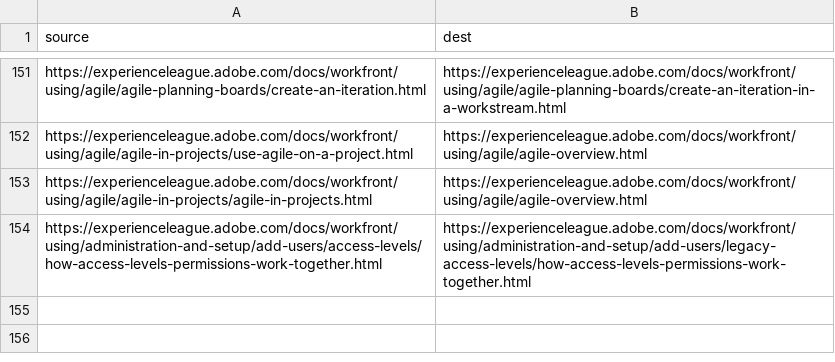
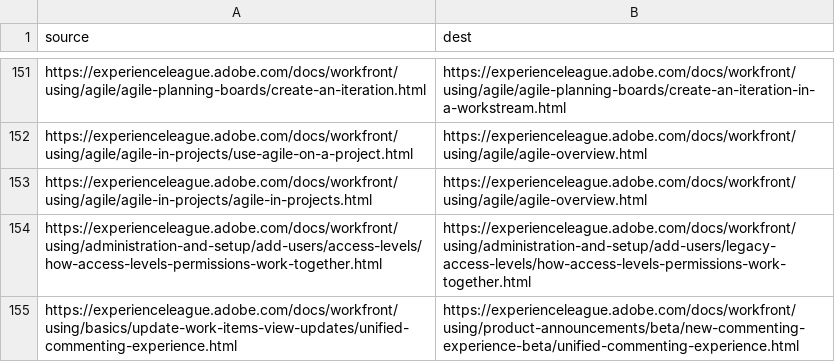
Before and after one commit to AdobeDocs/workfront.it-IT, a CSV file: redirects.csv, drawn as a sheet; only a part is shown, gaps mark what is left out; the diff names each change by its address in the sheet, - before the commit and + after, or states it on an @@ line.

Commit message:
Sync non localizable files for core commit 4e49192d2e496a411f6e7829ba206fb3df5a0200

```diff
--- a/redirects.csv
+++ b/redirects.csv
+row 155: https://experienceleague.adobe.com/docs/workfront/using/basics/update-work-items-view-updates/unified-commenting-experience.html | https://experienceleague.adobe.com/docs/workfront/using/product-announcements/beta/new-commenting-experience-beta/unified-commenting-experience.html
```
